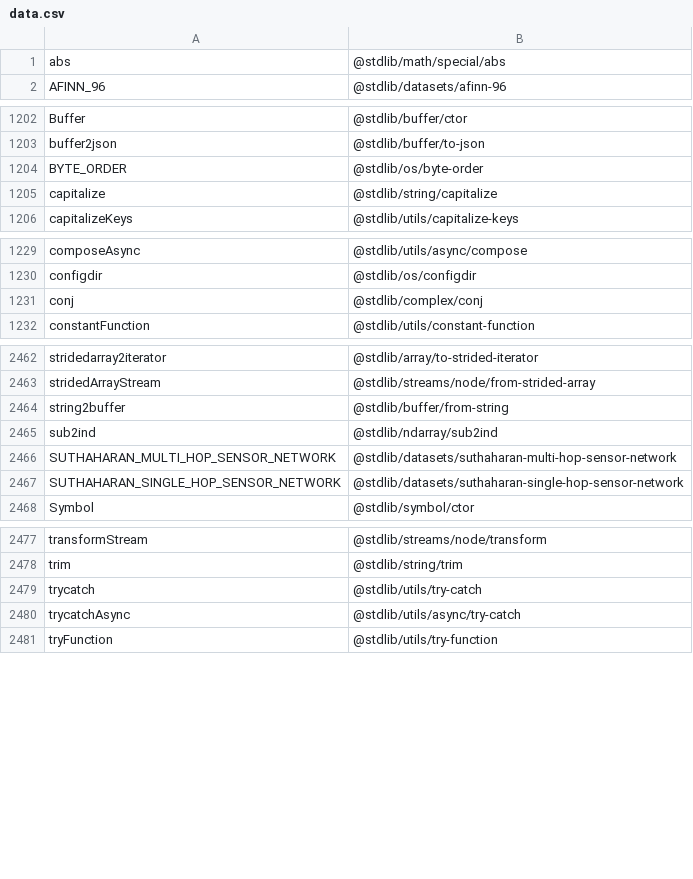
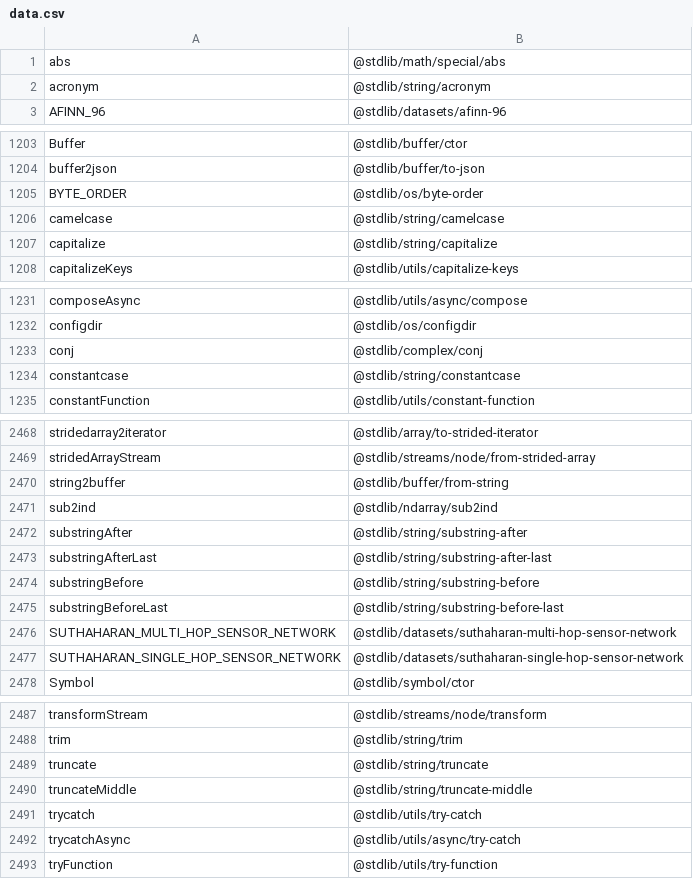
Before and after one commit to stdlib-js/namespace-alias2pkg, a CSV file: data/data.csv, drawn as a sheet; only a part is shown, gaps mark what is left out; the diff covers the shown part only; the diff names each change by its address in the sheet, - before the commit and + after, or states it on an @@ line.

```diff
--- a/data/data.csv
+++ b/data/data.csv
+row 2: acronym | @stdlib/string/acronym
+row 1206: camelcase | @stdlib/string/camelcase
+row 1234: constantcase | @stdlib/string/constantcase
+row 2472: substringAfter | @stdlib/string/substring-after
+row 2473: substringAfterLast | @stdlib/string/substring-after-last
+row 2474: substringBefore | @stdlib/string/substring-before
+row 2475: substringBeforeLast | @stdlib/string/substring-before-last
+row 2489: truncate | @stdlib/string/truncate
+row 2490: truncateMiddle | @stdlib/string/truncate-middle
```
Also changed, not shown: 3 added rows elsewhere in this file, 1 other file.
